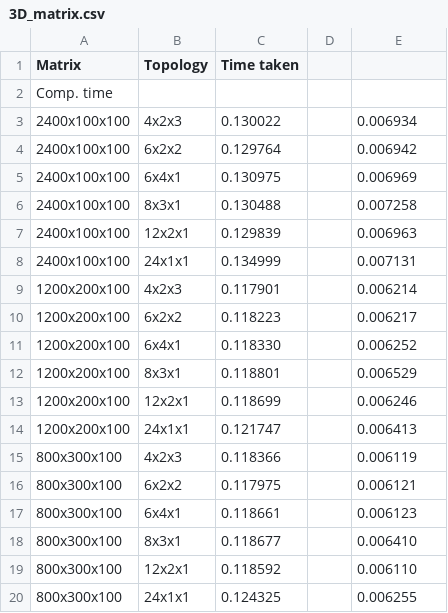
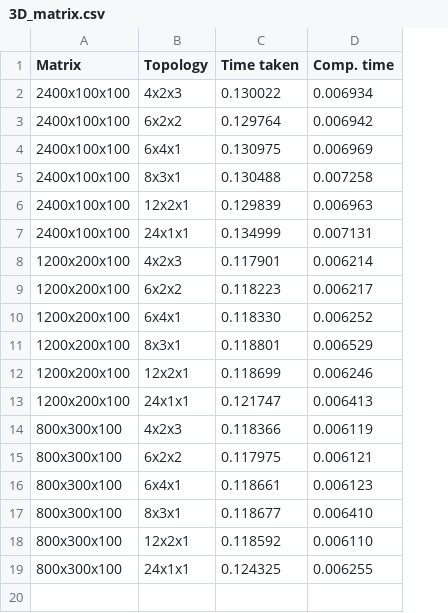
Before and after one commit to erikalena/hpc_assignment1, a CSV file: section1/matrix/3D_matrix.csv, drawn as a sheet; removed rows and columns are numbered as before the commit, all else as after; the diff names each change by its address in the sheet, - before the commit and + after, or states it on an @@ line.

```diff
--- a/section1/matrix/3D_matrix.csv
+++ b/section1/matrix/3D_matrix.csv
-column D, empty
-D1: (empty)
+D1: Comp. time
-row 2: Comp. time
```
Also changed, not shown: 2 other files.
